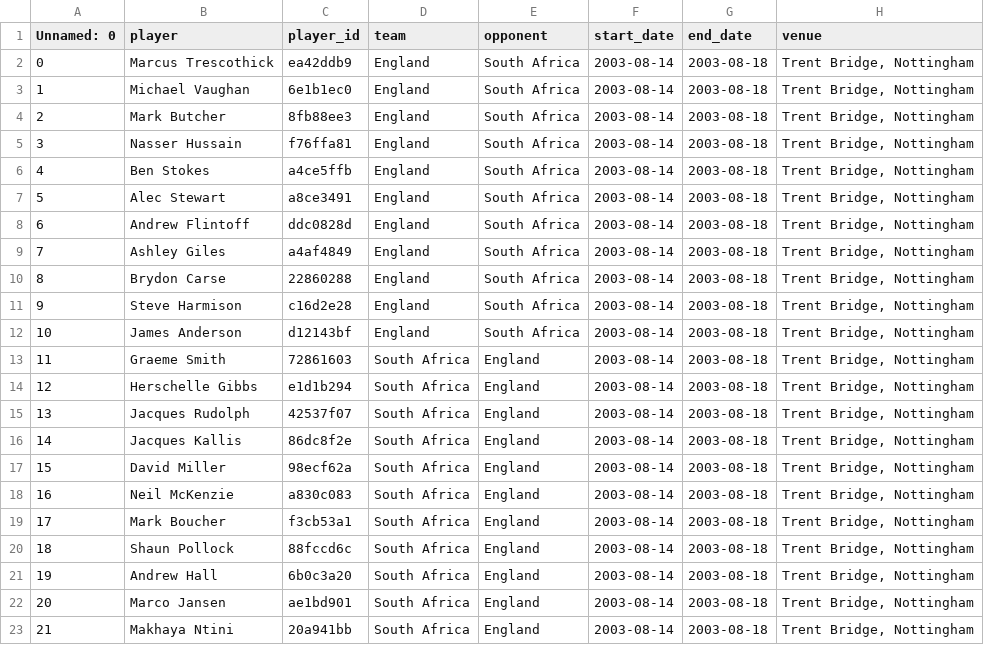
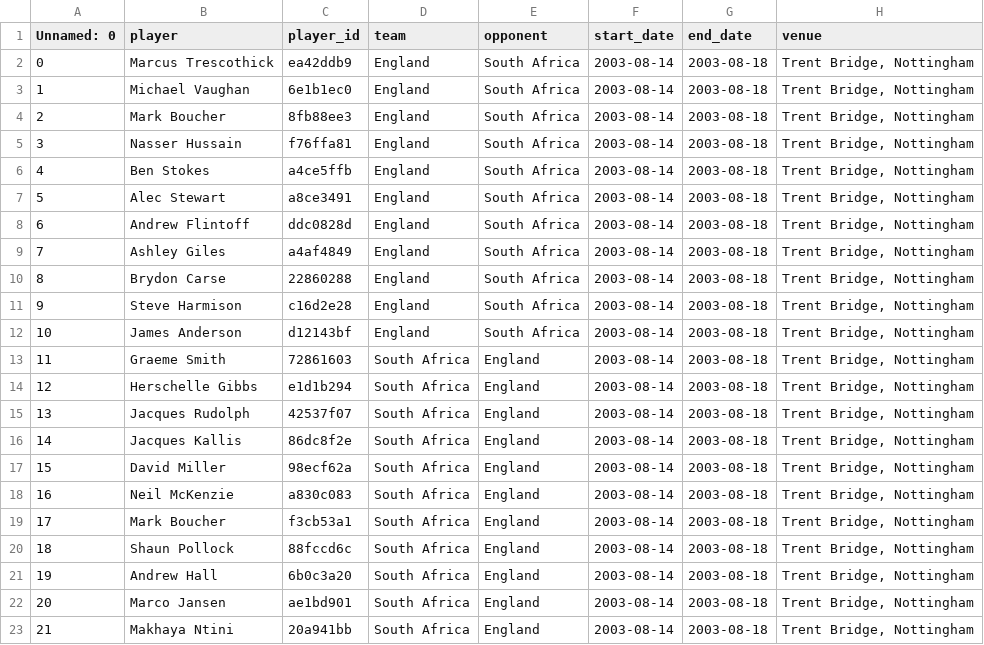
Before and after one commit to shivansh-bhatnagar18/productUIDream11, a CSV file: frontend/public/file_3.csv, drawn as a sheet; only a part is shown; the diff names each change by its address in the sheet, - before the commit and + after, or states it on an @@ line.

```diff
--- a/frontend/public/file_3.csv
+++ b/frontend/public/file_3.csv
-B4 (player): Mark Butcher
+B4 (player): Mark Boucher
```
Also changed, not shown: frontend/public/file_1.csv, frontend/public/file_2.csv.
